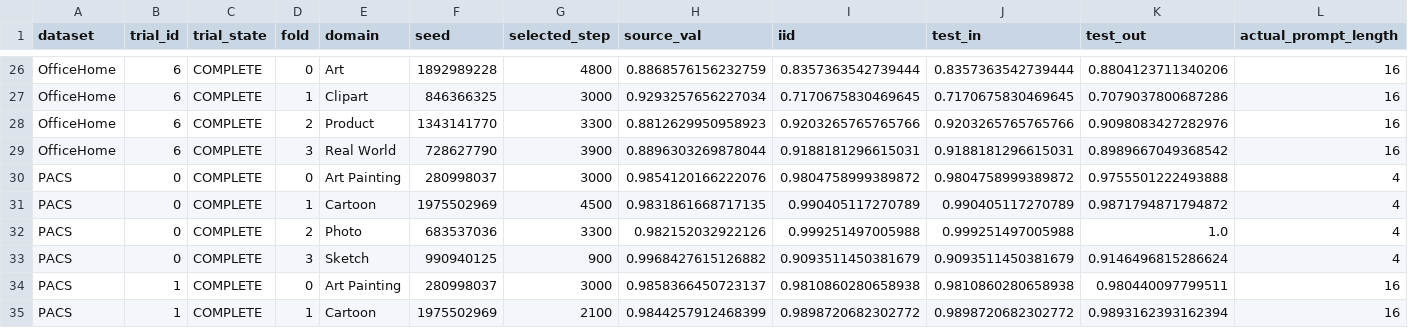
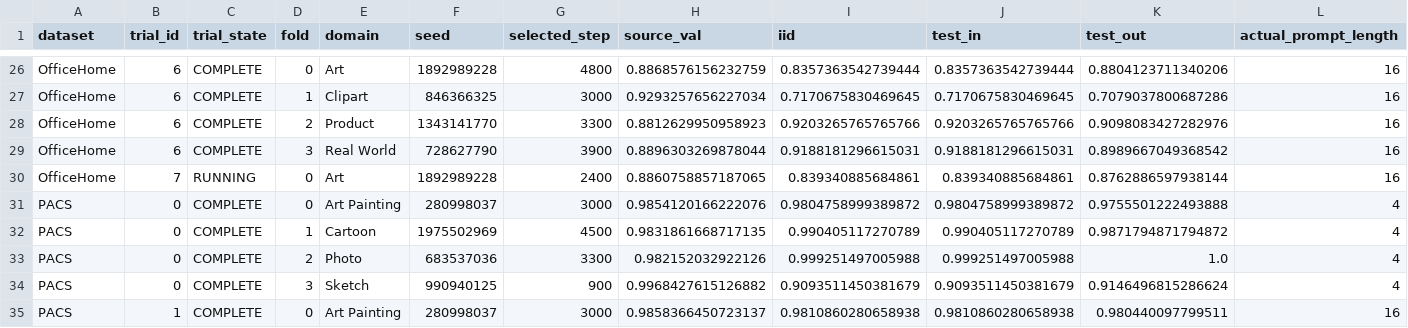
Before and after one commit to r97993346-design/DCCL-3Source-DomainNet, a CSV file: DCCL/DCCL/analysis_results/cipt_clip_supcon_cosine_optuna_mincl_space_v2_20261127/folds_summary.csv, drawn as a sheet; only a part is shown, gaps mark what is left out; the shorter side is filled out with more unchanged rows; rows hold the shown columns only; the diff names each change by its address in the sheet, - before the commit and + after, or states it on an @@ line.

Commit message:
Sync completed and active experiment results (2026-11-28T13:33:19+08:00)

```diff
--- a/DCCL/DCCL/analysis_results/cipt_clip_supcon_cosine_optuna_mincl_space_v2_20261127/folds_summary.csv
+++ b/DCCL/DCCL/analysis_results/cipt_clip_supcon_cosine_optuna_mincl_space_v2_20261127/folds_summary.csv
+row 30: OfficeHome | 7 | RUNNING | 0 | Art | 1892989228 | 2400 | 0.8860758857187065 | 0.839340885684861 | 0.839340885684861 | 0.8762886597938144 | 16
```
Also changed, not shown: DCCL/DCCL/analysis_results/cipt_clip_supcon_cosine_optuna_mincl_space_v2_20261127/trials_summary.csv, 12 other files.
